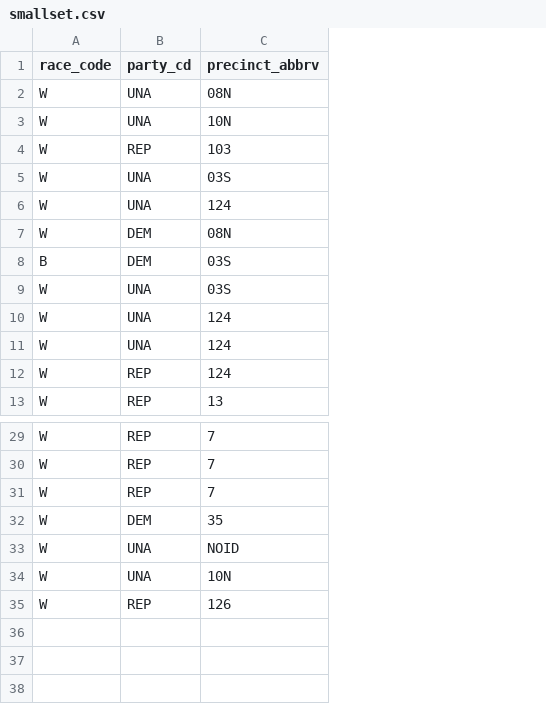
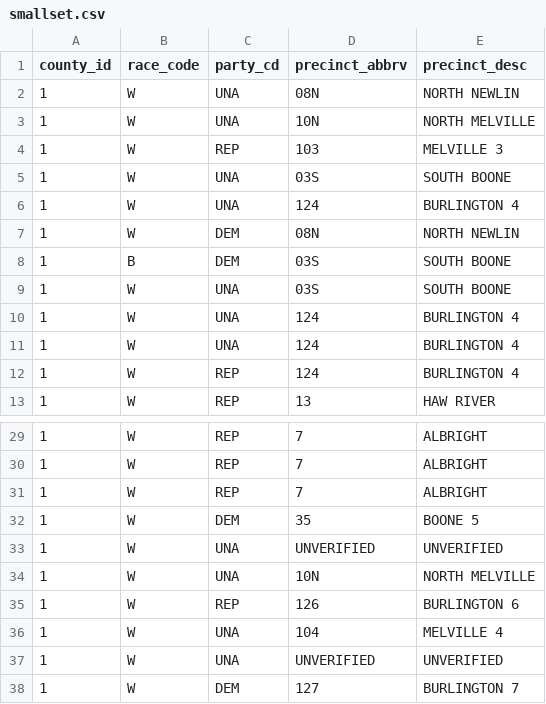
Before and after one commit to wongislandd/GerrymanderingWebApp, a CSV file: Scripts/input/smallset.csv, drawn as a sheet; only a part is shown, gaps mark what is left out; addresses are those after the commit; the diff names each change by its address in the sheet, - before the commit and + after, or states it on an @@ line.

Commit message:
Removed what we no longer need
Cleaned up, removed the fake feature entry

```diff
--- a/Scripts/input/smallset.csv
+++ b/Scripts/input/smallset.csv
+column A (county_id), rows 2-13: all 1; rows 29-35: all 1
+column E (precinct_desc), rows 2-13: NORTH NEWLIN | NORTH MELVILLE | MELVILLE 3 | SOUTH BOONE | BURLINGTON 4 | NORTH NEWLIN | SOUTH BOONE | SOUTH BOONE | BURLINGTON 4 | BURLINGTON 4 | BURLINGTON 4 | HAW RIVER; rows 29-35: ALBRIGHT | ALBRIGHT | ALBRIGHT | BOONE 5 | UNVERIFIED | NORTH MELVILLE | BURLINGTON 6
-D33 (precinct_abbrv): NOID
+D33 (precinct_abbrv): UNVERIFIED
+row 36: 1 | W | UNA | 104 | MELVILLE 4
+row 37: 1 | W | UNA | UNVERIFIED | UNVERIFIED
+row 38: 1 | W | DEM | 127 | BURLINGTON 7
```
Also changed, not shown: 45 other files.
